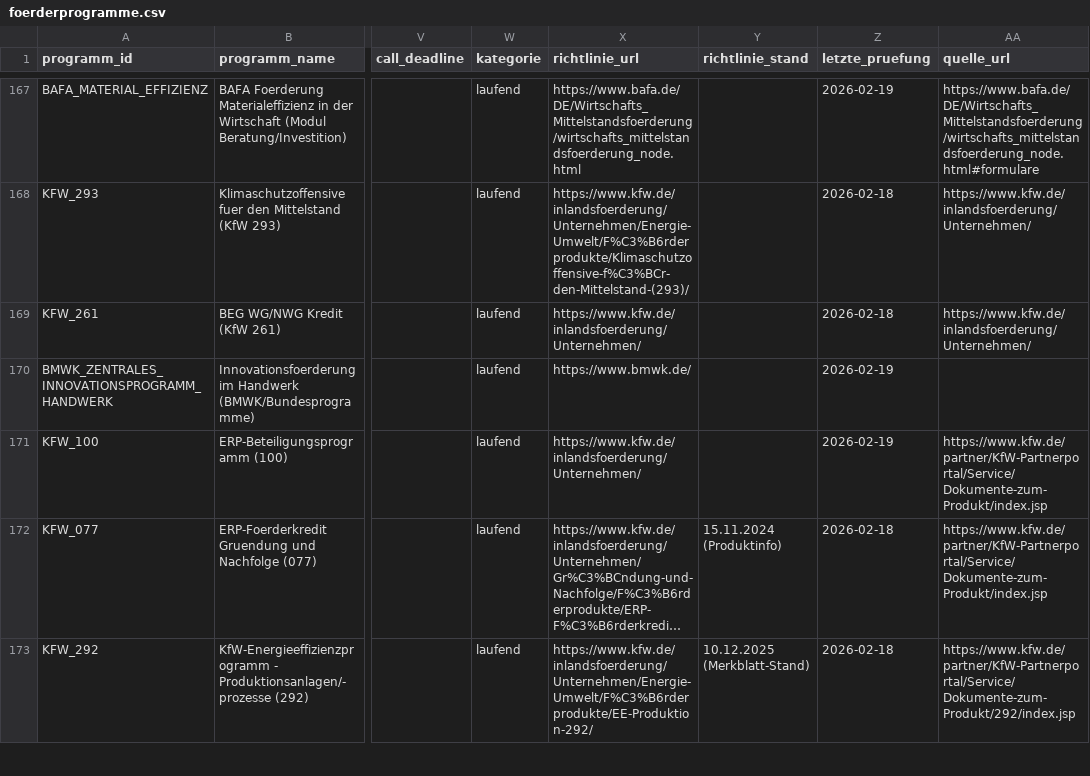
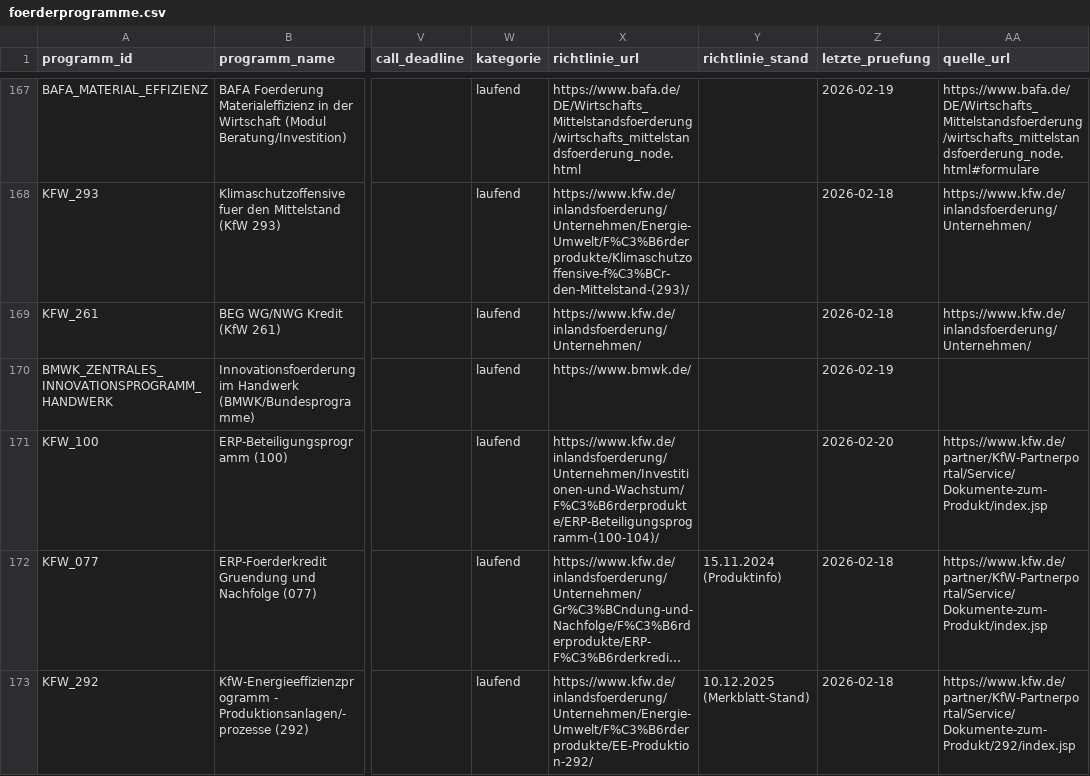
Before and after one commit to weissio/foerdermittel-navigator, a CSV file: data/foerderprogramme.csv, drawn as a sheet; only a part is shown, gaps mark what is left out; long unchanged cells end in …; the diff names each change by its address in the sheet, - before the commit and + after, or states it on an @@ line.

Commit message:
data: set KFW_100 info link to specific ERP-Beteiligungsprogramm page

```diff
--- a/data/foerderprogramme.csv
+++ b/data/foerderprogramme.csv
-X171 (richtlinie_url): https://www.kfw.de/inlandsfoerderung/Unternehmen/
+X171 (richtlinie_url): https://www.kfw.de/inlandsfoerderung/Unternehmen/Investitionen-und-Wachstum/F%C3%B6rderprodukte/ERP-Beteiligungsprogramm-(100-104)/
-Z171 (letzte_pruefung): 2026-02-19
+Z171 (letzte_pruefung): 2026-02-20
```
Also changed, not shown: 8 other files.
